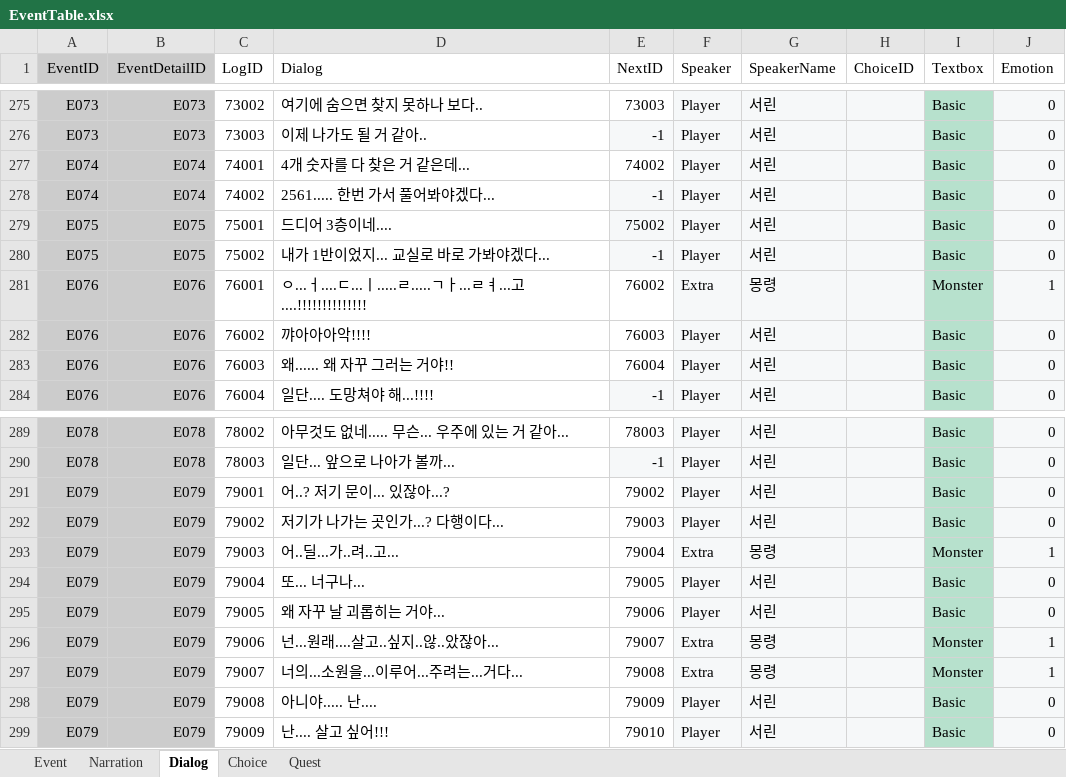
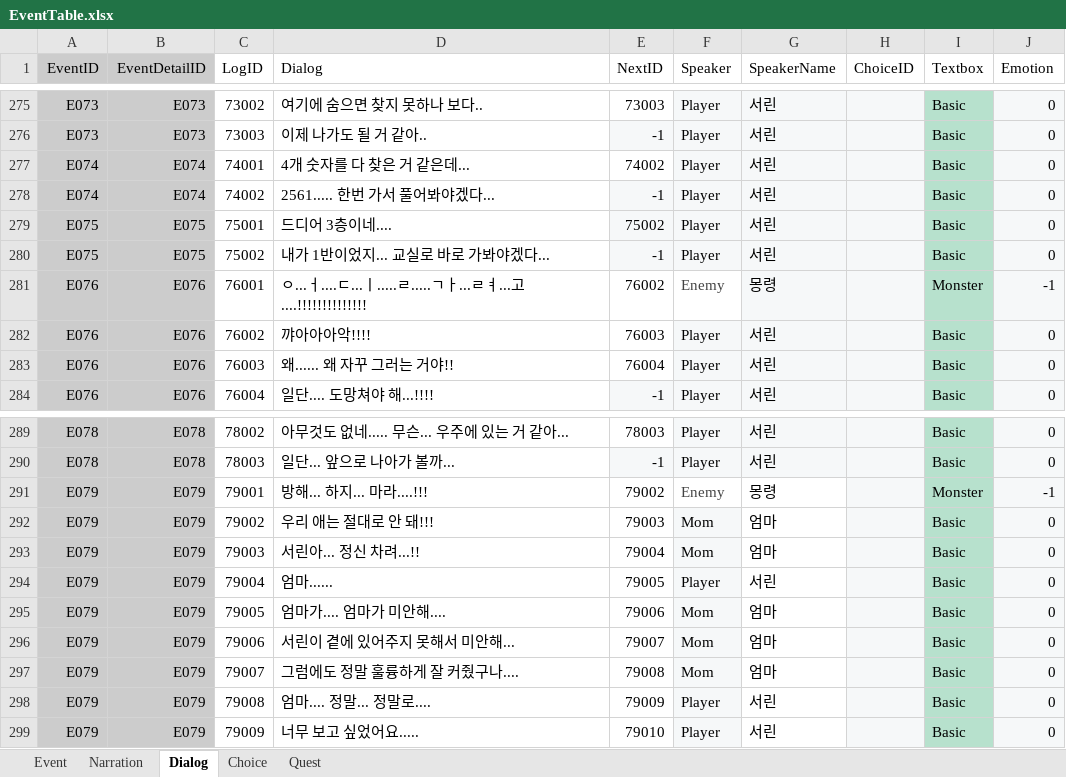
Before and after one commit to hyezzl/DreamDementor, an Excel workbook: Assets/02Script/Table/EventTable.xlsx, sheet Dialog, drawn as a sheet; only a part is shown, gaps mark what is left out; values as stored, in another font and other column widths than the file's, no borders; charts and pictures and table styles not drawn; the diff covers the shown part only; the diff names each change by its address in the sheet, - before the commit and + after, or states it on an @@ line.

```diff
--- a/Assets/02Script/Table/EventTable.xlsx (sheet Dialog)
+++ b/Assets/02Script/Table/EventTable.xlsx (sheet Dialog)
-F281 (Speaker): Extra
+F281 (Speaker): Enemy
@@ F281 fill: #F6F8F9 → none, text colour: black → #434343 @@
-J281 (Emotion): 1
+J281 (Emotion): -1
-D291 (Dialog): 어..? 저기 문이... 있잖아...?
+D291 (Dialog): 방해... 하지... 마라....!!!
-F291 (Speaker): Player
+F291 (Speaker): Enemy
-F291:G291 fill: #F6F8F9
+F291:G291 fill: none
-F291 text colour: black
+F291 text colour: #434343
-G291 (SpeakerName): 서린
+G291 (SpeakerName): 몽령
-I291 (Textbox): Basic
+I291 (Textbox): Monster
-J291 (Emotion): 0
+J291 (Emotion): -1
-D292 (Dialog): 저기가 나가는 곳인가...? 다행이다...
+D292 (Dialog): 우리 애는 절대로 안 돼!!!
-F292 (Speaker): Player
+F292 (Speaker): Mom
-G292 (SpeakerName): 서린
+G292 (SpeakerName): 엄마
-G292:G299 fill: #F6F8F9
+G292:G299 fill: none
-D293 (Dialog): 어..딜...가..려..고...
+D293 (Dialog): 서린아... 정신 차려...!!
-F293 (Speaker): Extra
+F293 (Speaker): Mom
-G293 (SpeakerName): 몽령
+G293 (SpeakerName): 엄마
-I293 (Textbox): Monster
+I293 (Textbox): Basic
-J293 (Emotion): 1
+J293 (Emotion): 0
-D294 (Dialog): 또... 너구나...
+D294 (Dialog): 엄마......
-D295 (Dialog): 왜 자꾸 날 괴롭히는 거야...
+D295 (Dialog): 엄마가.... 엄마가 미안해....
-F295 (Speaker): Player
+F295 (Speaker): Mom
-G295 (SpeakerName): 서린
+G295 (SpeakerName): 엄마
-D296 (Dialog): 넌...원래....살고..싶지..않..았잖아...
+D296 (Dialog): 서린이 곁에 있어주지 못해서 미안해...
-F296:F297 (Speaker): Extra
+F296:F297 (Speaker): Mom
-G296:G297 (SpeakerName): 몽령
+G296:G297 (SpeakerName): 엄마
-I296:I297 (Textbox): Monster
+I296:I297 (Textbox): Basic
-J296:J297 (Emotion): 1
+J296:J297 (Emotion): 0
-D297 (Dialog): 너의...소원을...이루어...주려는...거다...
+D297 (Dialog): 그럼에도 정말 훌륭하게 잘 커줬구나....
-D298 (Dialog): 아니야..... 난....
+D298 (Dialog): 엄마.... 정말... 정말로....
-D299 (Dialog): 난.... 살고 싶어!!!
+D299 (Dialog): 너무 보고 싶었어요.....
```
Also changed, not shown: 1 added row, 23 removed rows, 10 edited cells and cell formats elsewhere in this sheet, sheet Quest, sheet Event, 20 other files.
